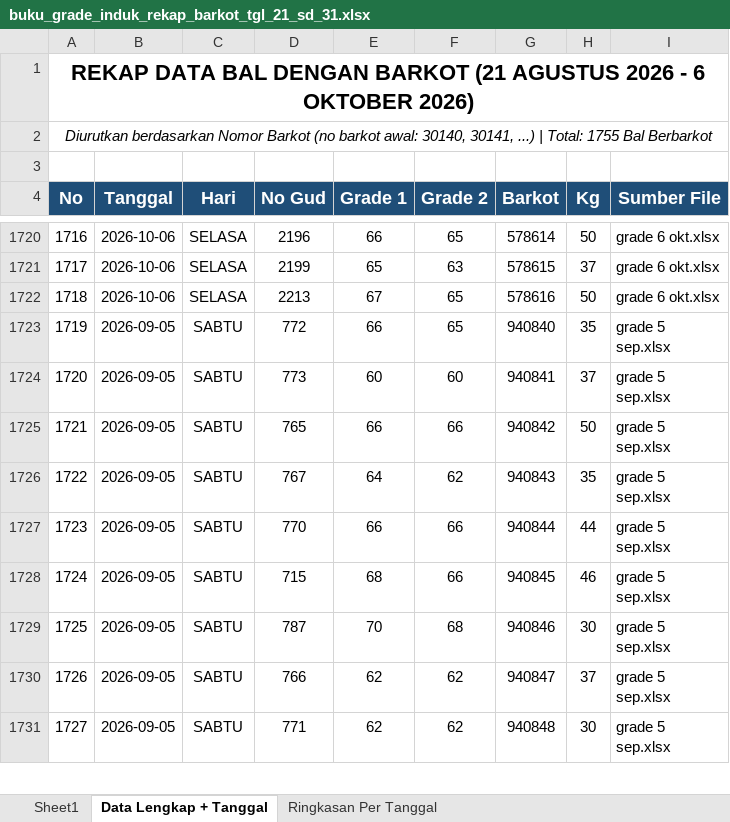
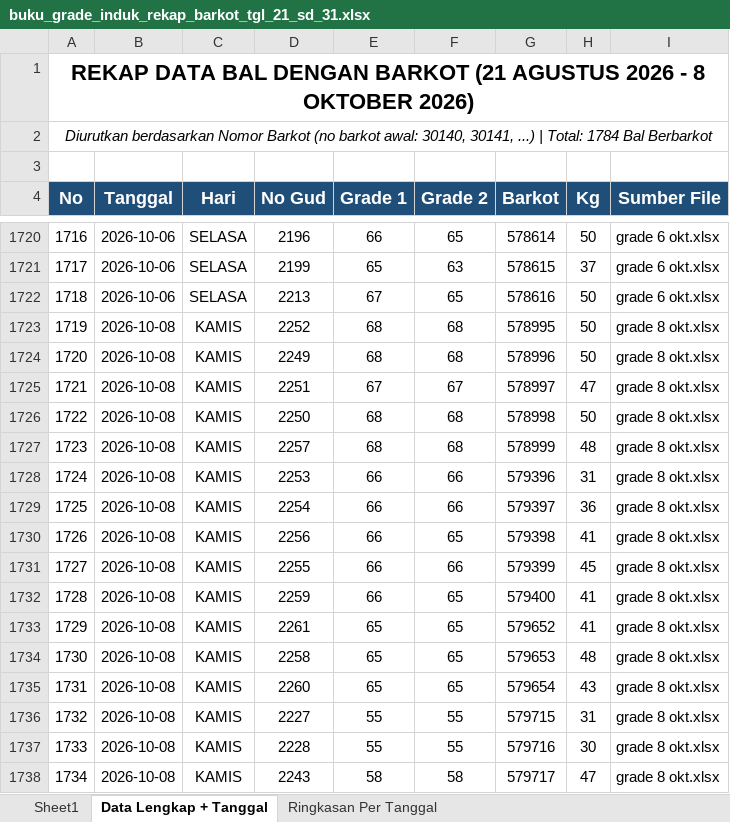
Before and after one commit to grndnstnmlk/cekbarkot, an Excel workbook: Laporan Grade Induk/buku_grade_induk_rekap_barkot_tgl_21_sd_31.xlsx, sheet Data Lengkap + Tanggal, drawn as a sheet; only a part is shown, gaps mark what is left out; the shorter side is filled out with more unchanged rows; values as stored, in another font and other column widths than the file's, no borders; the diff covers the shown part only; the diff names each change by its address in the sheet, - before the commit and + after, or states it on an @@ line.

Commit message:
feat: update data bal tembakau tanggal 8 Oktober 2026 (29 bal, 1213.0 kg, No Gud 2173-2265), sync Supabase, update rekap excel, dan bump cache version v=8.3

```diff
--- a/Laporan Grade Induk/buku_grade_induk_rekap_barkot_tgl_21_sd_31.xlsx (sheet Data Lengkap + Tanggal)
+++ b/Laporan Grade Induk/buku_grade_induk_rekap_barkot_tgl_21_sd_31.xlsx (sheet Data Lengkap + Tanggal)
@@ column A (No) renumbered from row 1 down @@
+row 1723: 1719 | 2026-10-08 | KAMIS | 2252 | 68 | 68 | 578995 | 50 | grade 8 okt.xlsx
+row 1724: 1720 | 2026-10-08 | KAMIS | 2249 | 68 | 68 | 578996 | 50 | grade 8 okt.xlsx
+row 1725: 1721 | 2026-10-08 | KAMIS | 2251 | 67 | 67 | 578997 | 47 | grade 8 okt.xlsx
+row 1726: 1722 | 2026-10-08 | KAMIS | 2250 | 68 | 68 | 578998 | 50 | grade 8 okt.xlsx
+row 1727: 1723 | 2026-10-08 | KAMIS | 2257 | 68 | 68 | 578999 | 48 | grade 8 okt.xlsx
+row 1728: 1724 | 2026-10-08 | KAMIS | 2253 | 66 | 66 | 579396 | 31 | grade 8 okt.xlsx
+row 1729: 1725 | 2026-10-08 | KAMIS | 2254 | 66 | 66 | 579397 | 36 | grade 8 okt.xlsx
+row 1730: 1726 | 2026-10-08 | KAMIS | 2256 | 66 | 65 | 579398 | 41 | grade 8 okt.xlsx
+row 1731: 1727 | 2026-10-08 | KAMIS | 2255 | 66 | 66 | 579399 | 45 | grade 8 okt.xlsx
+row 1732: 1728 | 2026-10-08 | KAMIS | 2259 | 66 | 65 | 579400 | 41 | grade 8 okt.xlsx
+row 1733: 1729 | 2026-10-08 | KAMIS | 2261 | 65 | 65 | 579652 | 41 | grade 8 okt.xlsx
+row 1734: 1730 | 2026-10-08 | KAMIS | 2258 | 65 | 65 | 579653 | 48 | grade 8 okt.xlsx
+row 1735: 1731 | 2026-10-08 | KAMIS | 2260 | 65 | 65 | 579654 | 43 | grade 8 okt.xlsx
+row 1736: 1732 | 2026-10-08 | KAMIS | 2227 | 55 | 55 | 579715 | 31 | grade 8 okt.xlsx
+row 1737: 1733 | 2026-10-08 | KAMIS | 2228 | 55 | 55 | 579716 | 30 | grade 8 okt.xlsx
+row 1738: 1734 | 2026-10-08 | KAMIS | 2243 | 58 | 58 | 579717 | 47 | grade 8 okt.xlsx
```
Also changed, not shown: 13 added rows and 1 edited cell elsewhere in this sheet, sheet Sheet1, sheet Ringkasan Per Tanggal, Buku Grade Induk Urut Barkot/_REKAP_DAFTAR_PRINT_SEMUA_TANGGAL.xlsx, Laporan Grade Induk/buku_grade_induk_rekap_barkot_urut_barkot.xlsx, 56 other files.
